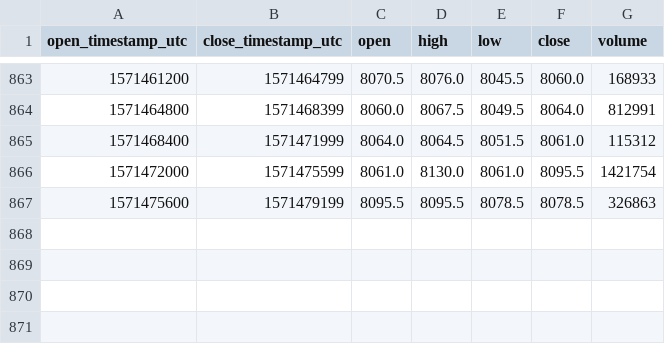
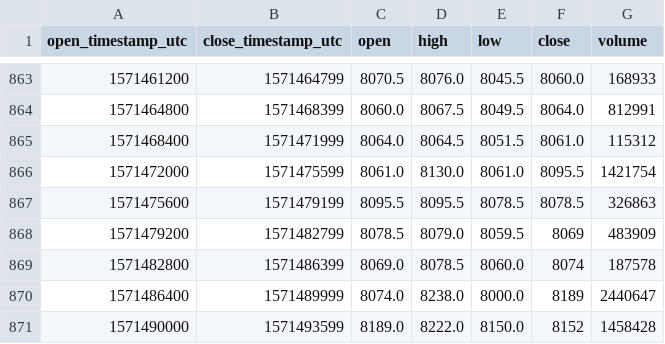
Before and after one commit to cryptobigbro/bitmex-XBTH20, a CSV file: bitmex-XBTH20-1h.csv, drawn as a sheet; only a part is shown, gaps mark what is left out.

Commit message:
Update OHLCV data.

```diff
--- a/bitmex-XBTH20-1h.csv
+++ b/bitmex-XBTH20-1h.csv
@@ -867 +867,5 @@ open_timestamp_utc,close_timestamp_utc,open,high,low,close,volume
 1571475600,1571479199,8095.5,8095.5,8078.5,8078.5,326863
+1571479200,1571482799,8078.5,8079.0,8059.5,8069,483909
+1571482800,1571486399,8069.0,8078.5,8060.0,8074,187578
+1571486400,1571489999,8074.0,8238.0,8000.0,8189,2440647
+1571490000,1571493599,8189.0,8222.0,8150.0,8152,1458428
```
Also changed, not shown: 1 other file.
